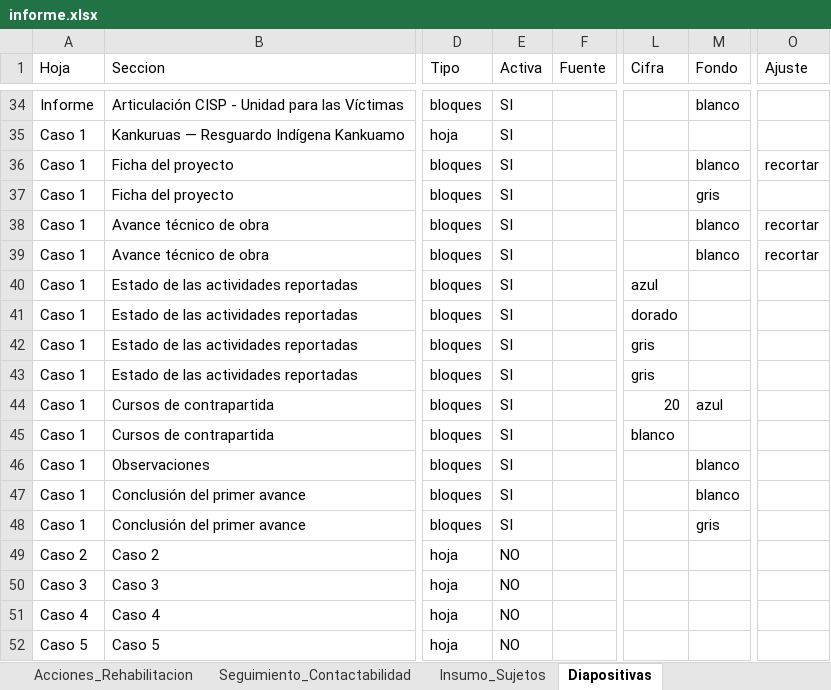
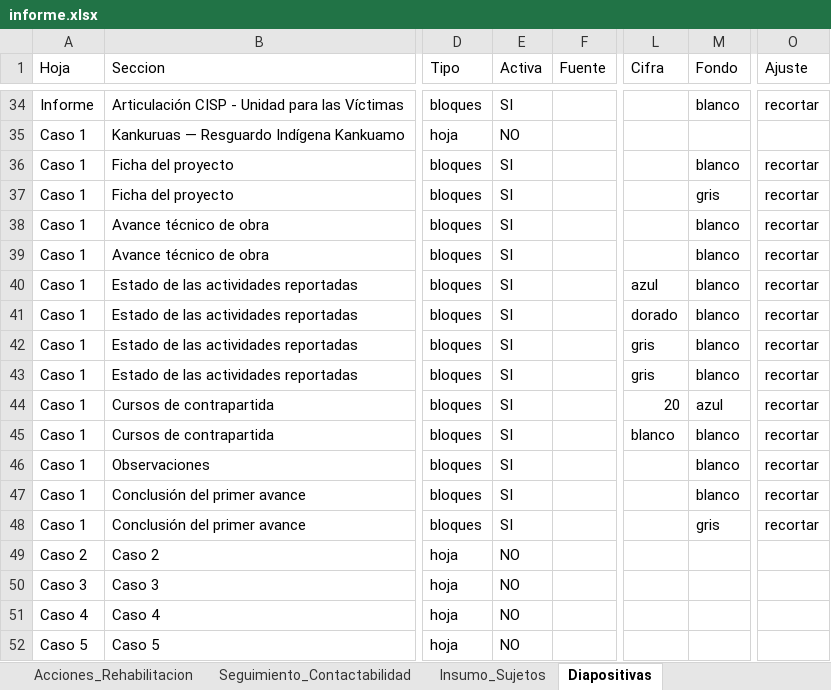
Before and after one commit to Angarita86/Presentaciones_3007, an Excel workbook: data/informe.xlsx, sheet Diapositivas, drawn as a sheet; only a part is shown, gaps mark what is left out; values as stored, in another font and other column widths than the file's, no cell formats; the diff covers the shown part only; the diff names each change by its address in the sheet, - before the commit and + after, or states it on an @@ line.

```diff
--- a/data/informe.xlsx (sheet Diapositivas)
+++ b/data/informe.xlsx (sheet Diapositivas)
-O34 (Ajuste): (empty)
+O34 (Ajuste): recortar
-E35 (Activa): SI
+E35 (Activa): NO
-O37 (Ajuste): (empty)
+O37 (Ajuste): recortar
-M40:M43 (Fondo): (empty)
+M40:M43 (Fondo): blanco
-O40:O48 (Ajuste): (empty)
+O40:O48 (Ajuste): recortar
-M45 (Fondo): (empty)
+M45 (Fondo): blanco
```
Also changed, not shown: 34 edited cells elsewhere in this sheet, sheet Documentacion_Completa, cell formats.
